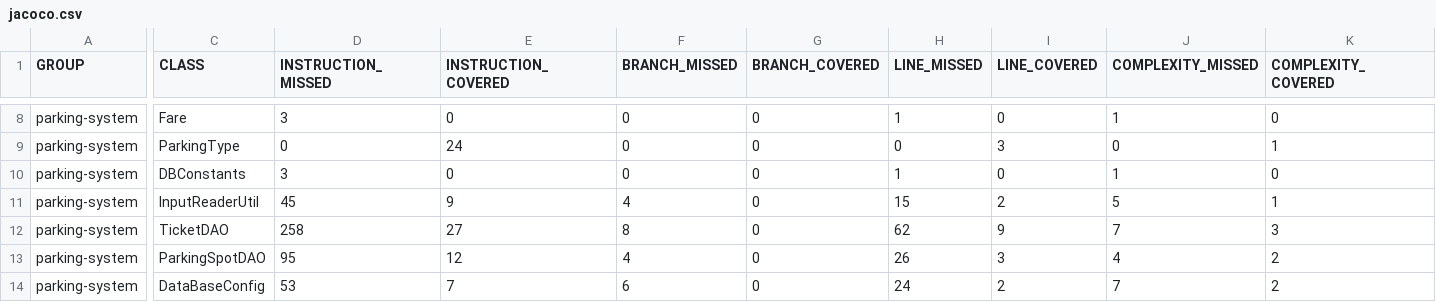
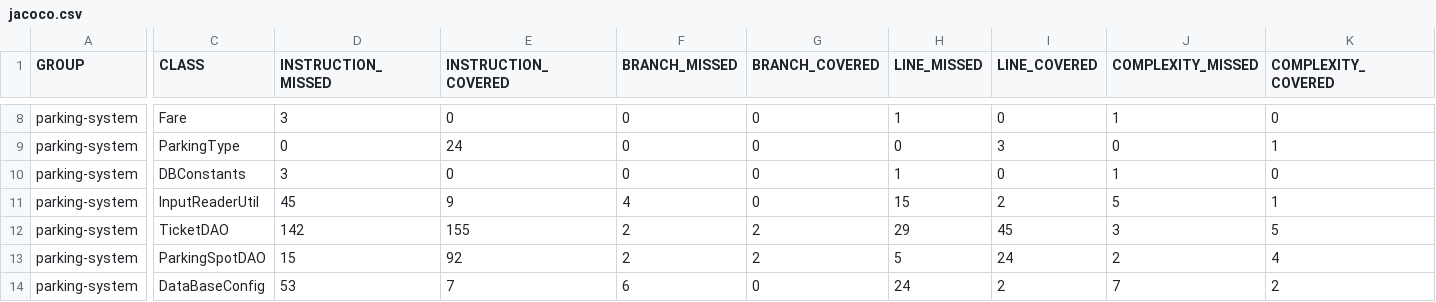
Before and after one commit to iClev/parkingsystem, a CSV file: target/site/jacoco/jacoco.csv, drawn as a sheet; only a part is shown, gaps mark what is left out; the diff covers the shown part only; the diff names each change by its address in the sheet, - before the commit and + after, or states it on an @@ line.

```diff
--- a/target/site/jacoco/jacoco.csv
+++ b/target/site/jacoco/jacoco.csv
-D12 (INSTRUCTION_MISSED): 258
+D12 (INSTRUCTION_MISSED): 142
-E12 (INSTRUCTION_COVERED): 27
+E12 (INSTRUCTION_COVERED): 155
-F12 (BRANCH_MISSED): 8
+F12 (BRANCH_MISSED): 2
-G12:G13 (BRANCH_COVERED): 0
+G12:G13 (BRANCH_COVERED): 2
-H12 (LINE_MISSED): 62
+H12 (LINE_MISSED): 29
-I12 (LINE_COVERED): 9
+I12 (LINE_COVERED): 45
-J12 (COMPLEXITY_MISSED): 7
+J12 (COMPLEXITY_MISSED): 3
-K12 (COMPLEXITY_COVERED): 3
+K12 (COMPLEXITY_COVERED): 5
-D13 (INSTRUCTION_MISSED): 95
+D13 (INSTRUCTION_MISSED): 15
-E13 (INSTRUCTION_COVERED): 12
+E13 (INSTRUCTION_COVERED): 92
-F13 (BRANCH_MISSED): 4
+F13 (BRANCH_MISSED): 2
-H13 (LINE_MISSED): 26
+H13 (LINE_MISSED): 5
-I13 (LINE_COVERED): 3
+I13 (LINE_COVERED): 24
-J13 (COMPLEXITY_MISSED): 4
+J13 (COMPLEXITY_MISSED): 2
-K13 (COMPLEXITY_COVERED): 2
+K13 (COMPLEXITY_COVERED): 4
```
Also changed, not shown: 30 edited cells elsewhere in this file, 53 other files.
